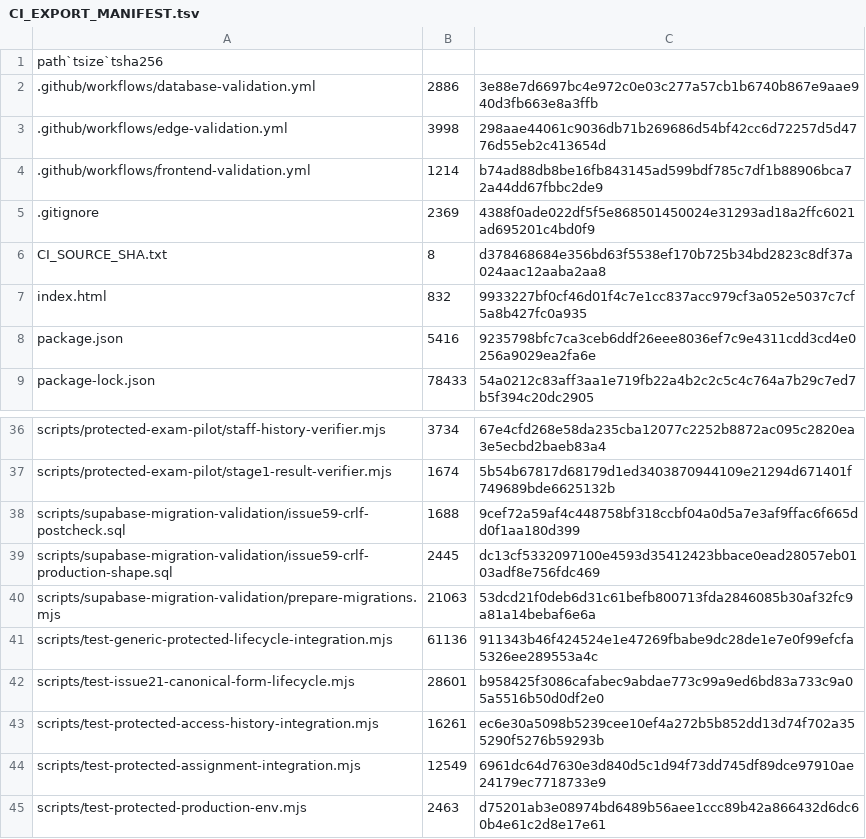
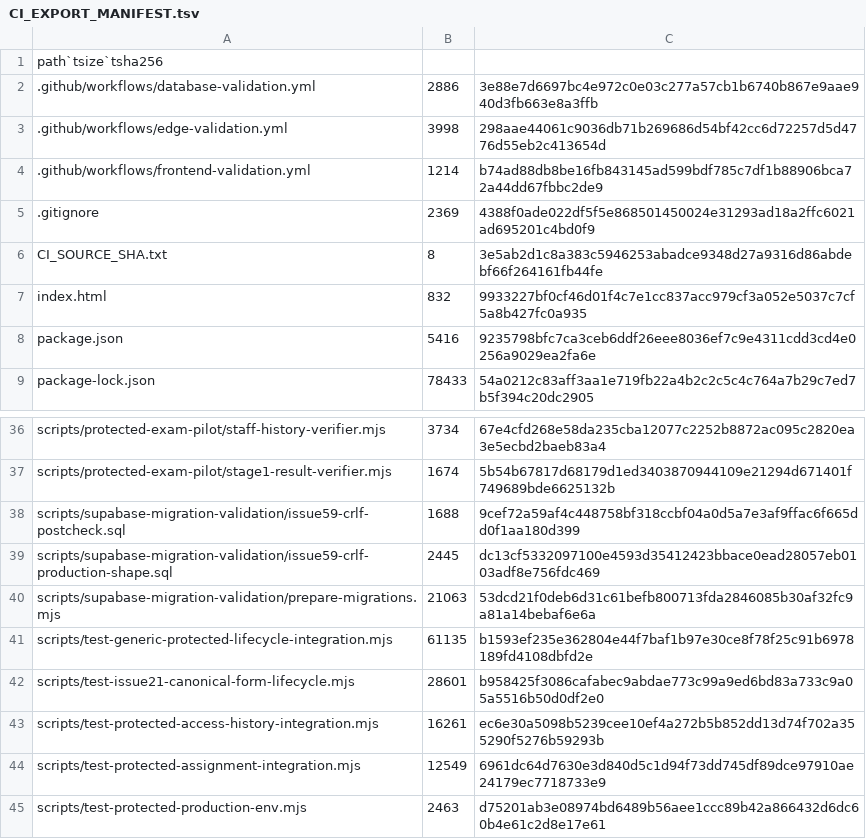
Before and after one commit to SAFFR0NM0NEY/cert-sim-platform-ci-public, a TSV file: CI_EXPORT_MANIFEST.tsv, drawn as a sheet; only a part is shown, gaps mark what is left out.

```diff
--- a/CI_EXPORT_MANIFEST.tsv
+++ b/CI_EXPORT_MANIFEST.tsv
@@ -5,3 +5,3 @@
 .gitignore	2369	4388f0ade022df5f5e868501450024e31293ad18a2ffc6021ad695201c4bd0f9
-CI_SOURCE_SHA.txt	8	d378468684e356bd63f5538ef170b725b34bd2823c8df37a024aac12aaba2aa8
+CI_SOURCE_SHA.txt	8	3e5ab2d1c8a383c5946253abadce9348d27a9316d86abdebf66f264161fb44fe
 index.html	832	9933227bf0cf46d01f4c7e1cc837acc979cf3a052e5037c7cf5a8b427fc0a935
@@ -40,3 +40,3 @@ scripts/supabase-migration-validation/issue59-crlf-production-shape.sql	2445	dc1
 scripts/supabase-migration-validation/prepare-migrations.mjs	21063	53dcd21f0deb6d31c61befb800713fda2846085b30af32fc9a81a14bebaf6e6a
-scripts/test-generic-protected-lifecycle-integration.mjs	61136	911343b46f424524e1e47269fbabe9dc28de1e7e0f99efcfa5326ee289553a4c
+scripts/test-generic-protected-lifecycle-integration.mjs	61135	b1593ef235e362804e44f7baf1b97e30ce8f78f25c91b6978189fd4108dbfd2e
 scripts/test-issue21-canonical-form-lifecycle.mjs	28601	b958425f3086cafabec9abdae773c99a9ed6bd83a733c9a05a5516b50d0df2e0
```
Also changed, not shown: 2 other files.
